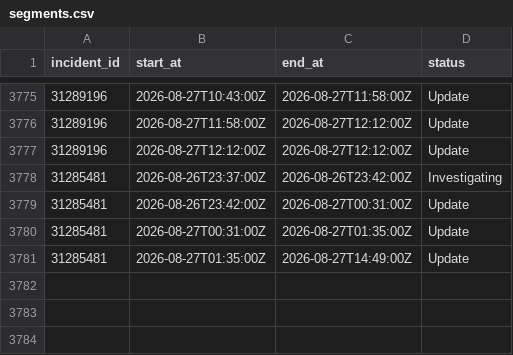
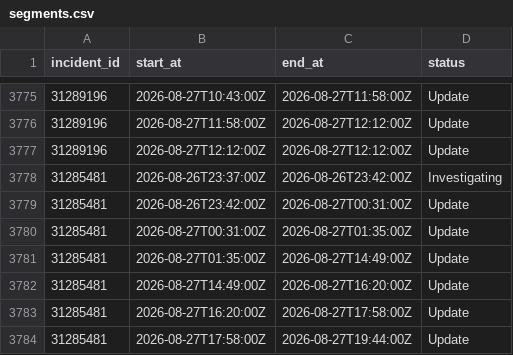
Before and after one commit to mrshu/github-statuses, a CSV file: parsed/segments.csv, drawn as a sheet; only a part is shown, gaps mark what is left out; the diff names each change by its address in the sheet, - before the commit and + after, or states it on an @@ line.

```diff
--- a/parsed/segments.csv
+++ b/parsed/segments.csv
+row 3782: 31285481 | 2026-08-27T14:49:00Z | 2026-08-27T16:20:00Z | Update
+row 3783: 31285481 | 2026-08-27T16:20:00Z | 2026-08-27T17:58:00Z | Update
+row 3784: 31285481 | 2026-08-27T17:58:00Z | 2026-08-27T19:44:00Z | Update
```
Also changed, not shown: parsed/downtime_windows.csv, 1 other file.
